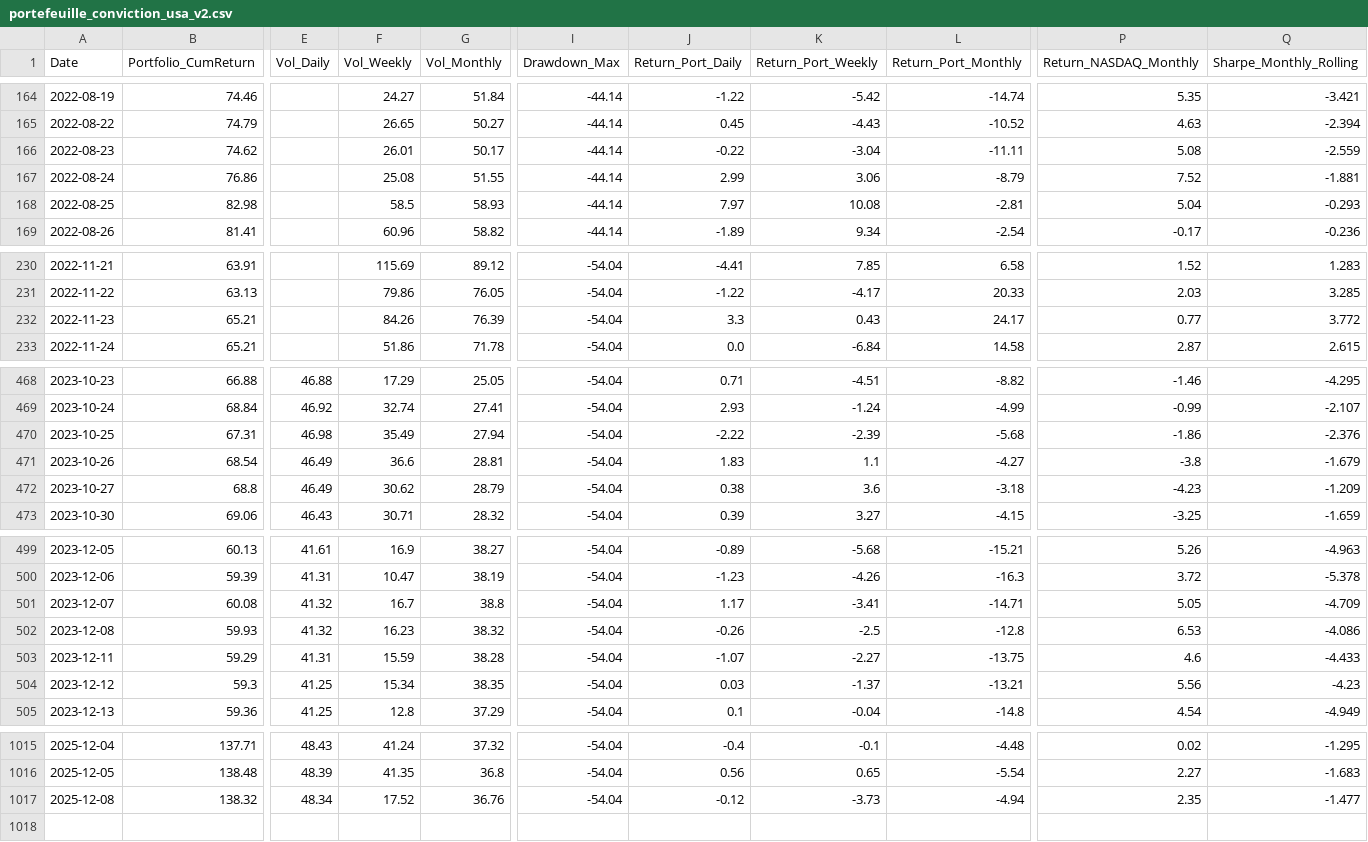
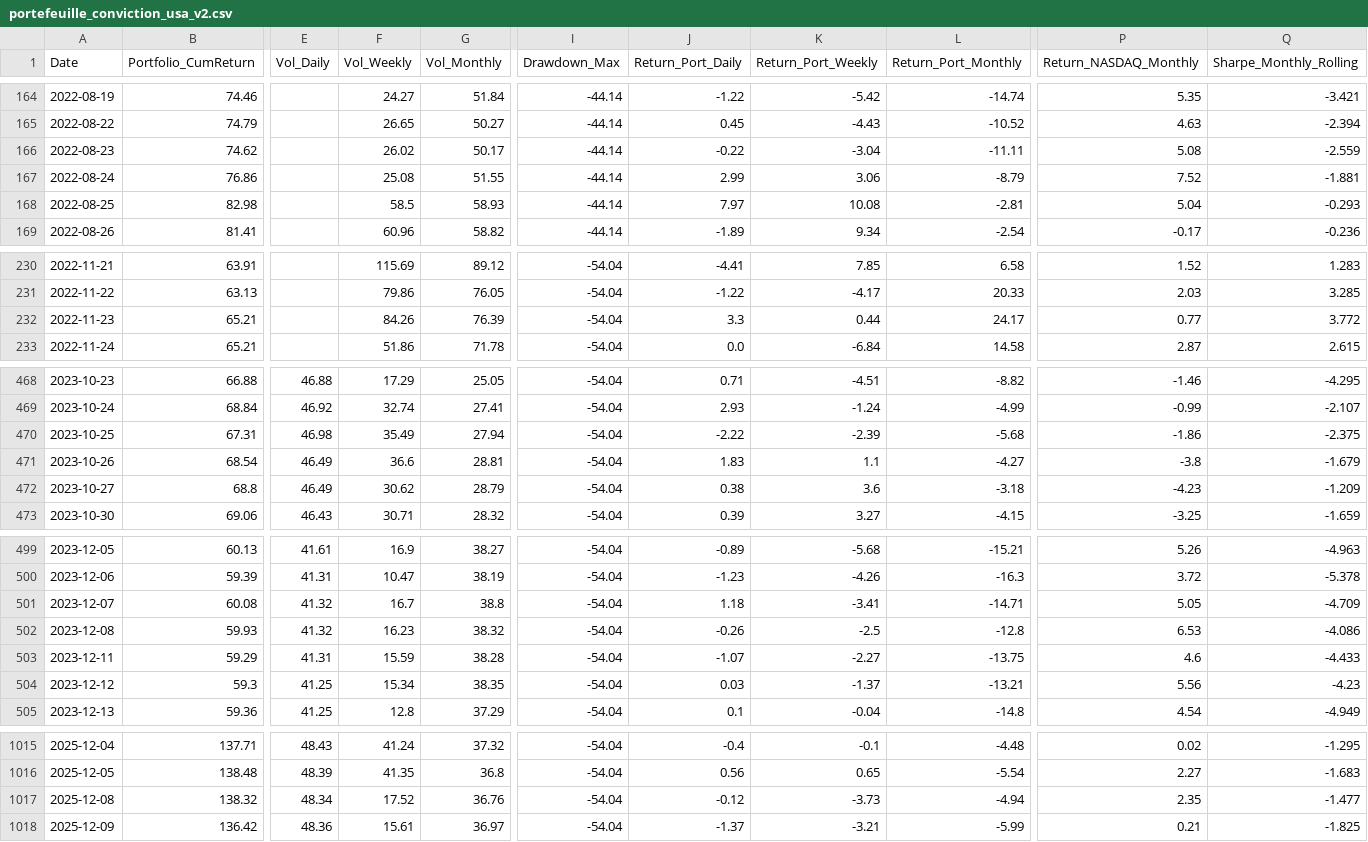
Before and after one commit to BQ-Python/portfolio-data, a CSV file: portefeuille_conviction_usa_v2.csv, drawn as a sheet; only a part is shown, gaps mark what is left out; rows hold the shown columns only; the diff covers the shown part only; the diff names each change by its address in the sheet, - before the commit and + after, or states it on an @@ line.

```diff
--- a/portefeuille_conviction_usa_v2.csv
+++ b/portefeuille_conviction_usa_v2.csv
-F166 (Vol_Weekly): 26.01
+F166 (Vol_Weekly): 26.02
-K232 (Return_Port_Weekly): 0.43
+K232 (Return_Port_Weekly): 0.44
-Q470 (Sharpe_Monthly_Rolling): -2.376
+Q470 (Sharpe_Monthly_Rolling): -2.375
-J501 (Return_Port_Daily): 1.17
+J501 (Return_Port_Daily): 1.18
+row 1018: 2025-12-09 | 136.42 | 48.36 | 15.61 | 36.97 | -54.04 | -1.37 | -3.21 | -5.99 | 0.21 | -1.825
```
Also changed, not shown: 2 edited cells elsewhere in this file, portefeuille_conviction_europe_v2.csv, portefeuille_conviction_monde_v2.csv, 2 other files.
